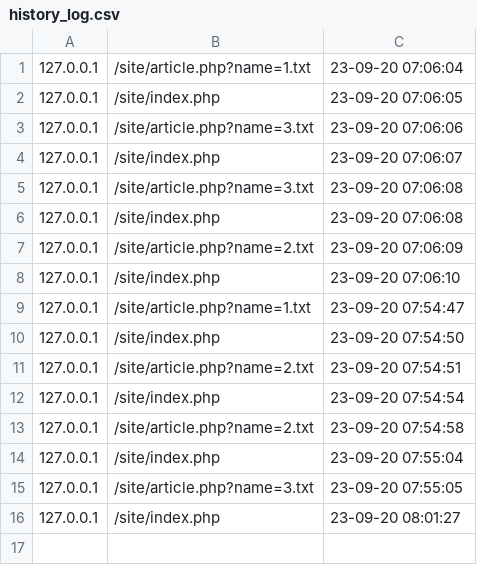
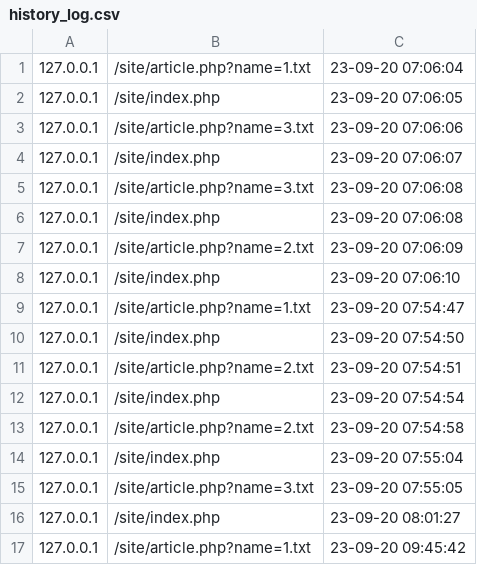
Before and after one commit to alena-chub/Sites-PHP, a CSV file: dz5/site/logs/history_log.csv, drawn as a sheet.

```diff
--- a/dz5/site/logs/history_log.csv
+++ b/dz5/site/logs/history_log.csv
@@ -16 +16,2 @@
 127.0.0.1,/site/index.php,"23-09-20 08:01:27"
+127.0.0.1,/site/article.php?name=1.txt,"23-09-20 09:45:42"
```
Also changed, not shown: 29 other files.
